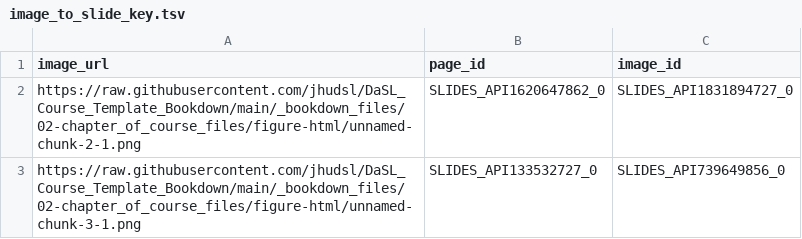
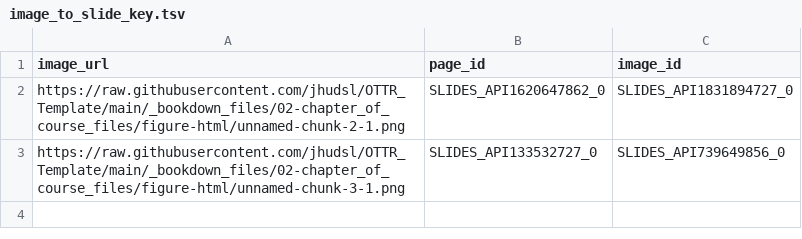
Before and after one commit to jhudsl/OTTR_Quizzes, a TSV file: docs/coursera/resources/image_to_slide_key.tsv, drawn as a sheet.

```diff
--- a/docs/coursera/resources/image_to_slide_key.tsv
+++ b/docs/coursera/resources/image_to_slide_key.tsv
@@ -1,3 +1,3 @@
 image_url	page_id	image_id
-https://raw.githubusercontent.com/jhudsl/DaSL_Course_Template_Bookdown/main/_bookdown_files/02-chapter_of_course_files/figure-html/unnamed-chunk-2-1.png	SLIDES_API1620647862_0	SLIDES_API1831894727_0
-https://raw.githubusercontent.com/jhudsl/DaSL_Course_Template_Bookdown/main/_bookdown_files/02-chapter_of_course_files/figure-html/unnamed-chunk-3-1.png	SLIDES_API133532727_0	SLIDES_API739649856_0
+https://raw.githubusercontent.com/jhudsl/OTTR_Template/main/_bookdown_files/02-chapter_of_course_files/figure-html/unnamed-chunk-2-1.png	SLIDES_API1620647862_0	SLIDES_API1831894727_0
+https://raw.githubusercontent.com/jhudsl/OTTR_Template/main/_bookdown_files/02-chapter_of_course_files/figure-html/unnamed-chunk-3-1.png	SLIDES_API133532727_0	SLIDES_API739649856_0
```
Also changed, not shown: manuscript/coursera/resources/image_to_slide_key.tsv, manuscript/resources/image_to_slide_key.tsv, 45 other files.
